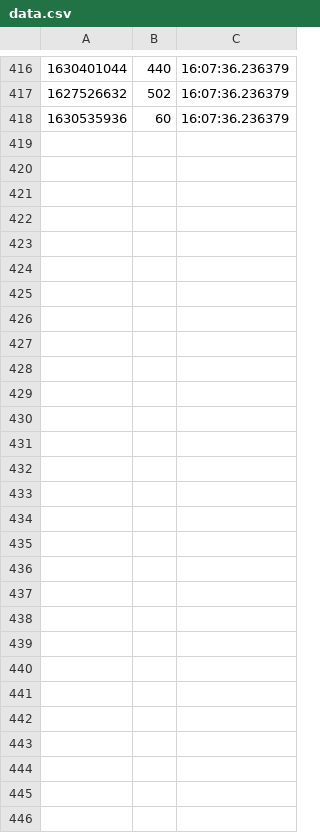
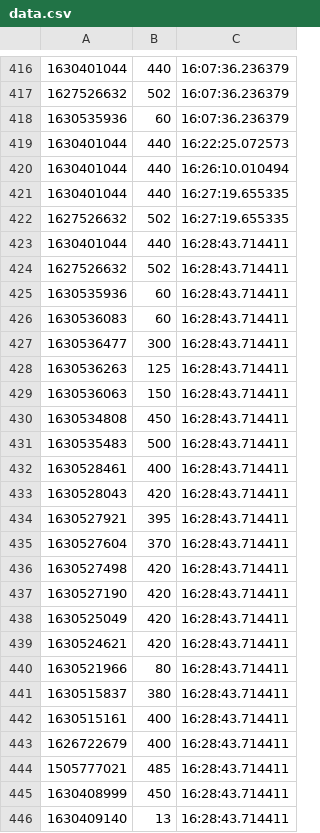
Before and after one commit to ManuCiao10/web-scraping-house-discord, a CSV file: data.csv, drawn as a sheet; only a part is shown, gaps mark what is left out.

```diff
--- a/data.csv
+++ b/data.csv
@@ -418 +418,29 @@
 1630535936,60,16:07:36.236379
+1630401044,440,16:22:25.072573
+1630401044,440,16:26:10.010494
+1630401044,440,16:27:19.655335
+1627526632,502,16:27:19.655335
+1630401044,440,16:28:43.714411
+1627526632,502,16:28:43.714411
+1630535936,60,16:28:43.714411
+1630536083,60,16:28:43.714411
+1630536477,300,16:28:43.714411
+1630536263,125,16:28:43.714411
+1630536063,150,16:28:43.714411
+1630534808,450,16:28:43.714411
+1630535483,500,16:28:43.714411
+1630528461,400,16:28:43.714411
+1630528043,420,16:28:43.714411
+1630527921,395,16:28:43.714411
+1630527604,370,16:28:43.714411
+1630527498,420,16:28:43.714411
+1630527190,420,16:28:43.714411
+1630525049,420,16:28:43.714411
+1630524621,420,16:28:43.714411
+1630521966,80,16:28:43.714411
+1630515837,380,16:28:43.714411
+1630515161,400,16:28:43.714411
+1626722679,400,16:28:43.714411
+1505777021,485,16:28:43.714411
+1630408999,450,16:28:43.714411
+1630409140,13,16:28:43.714411
```
Also changed, not shown: 1 other file.
